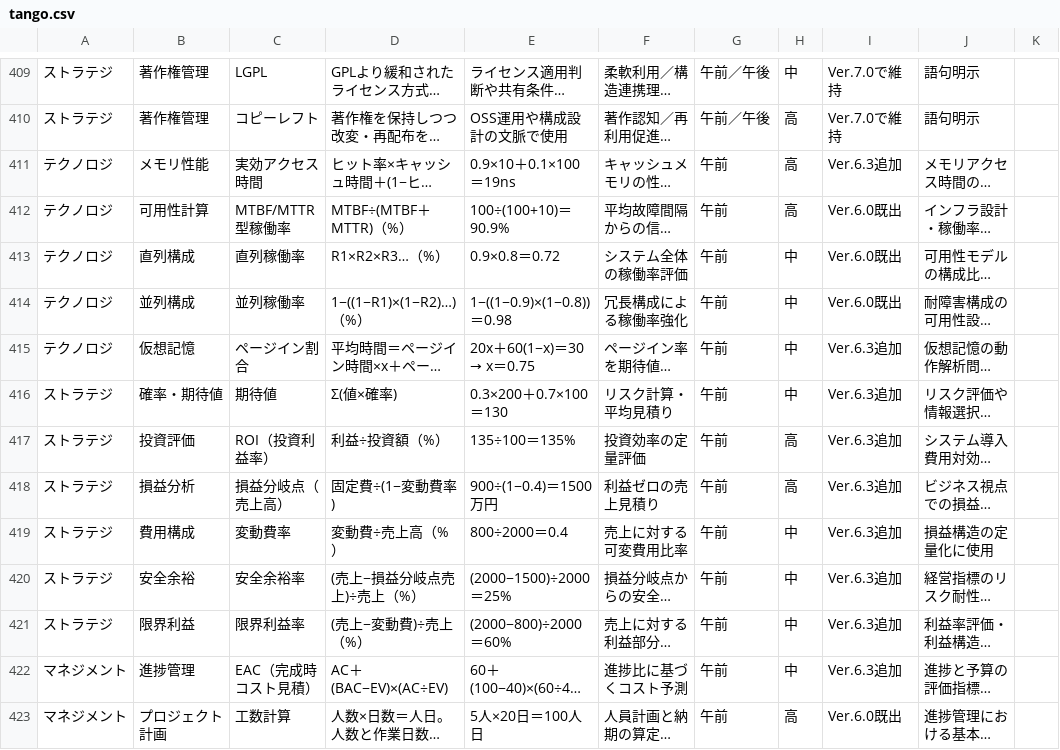
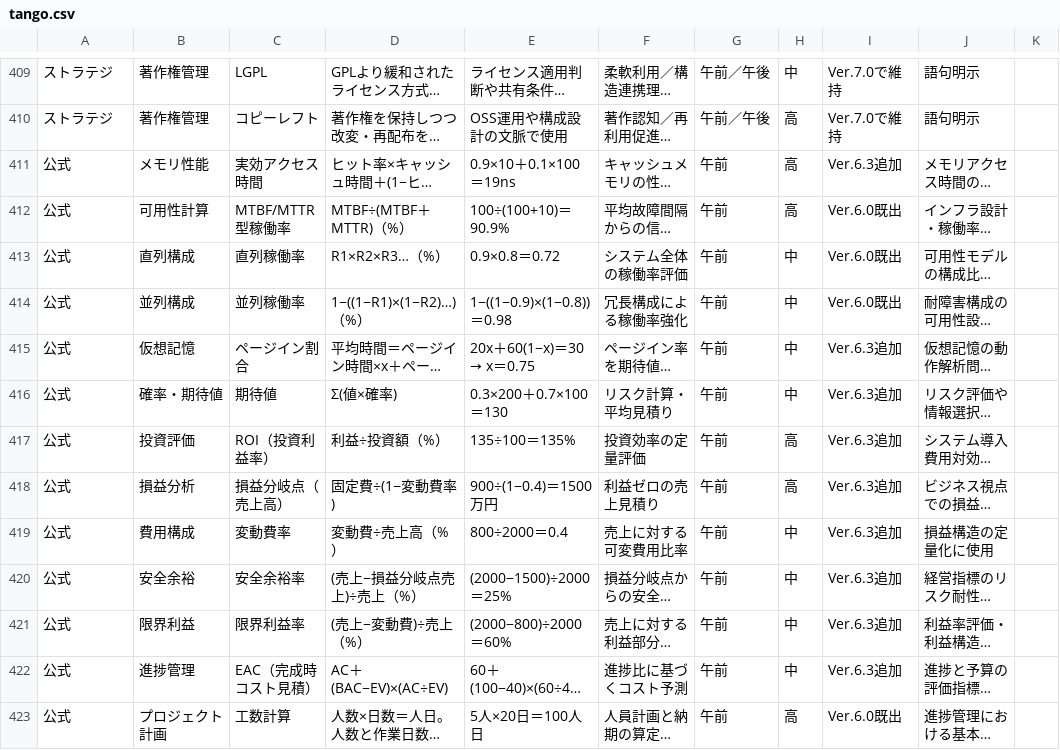
Before and after one commit to tami0204/tango-quiz-app, a CSV file: tango.csv, drawn as a sheet; only a part is shown, gaps mark what is left out; long unchanged cells end in …; the diff names each change by its address in the sheet, - before the commit and + after, or states it on an @@ line.

Commit message:
Add files via upload

```diff
--- a/tango.csv
+++ b/tango.csv
-A411:A415: テクノロジ
+A411:A415: 公式
-A416:A421: ストラテジ
+A416:A421: 公式
-A422:A423: マネジメント
+A422:A423: 公式
```
